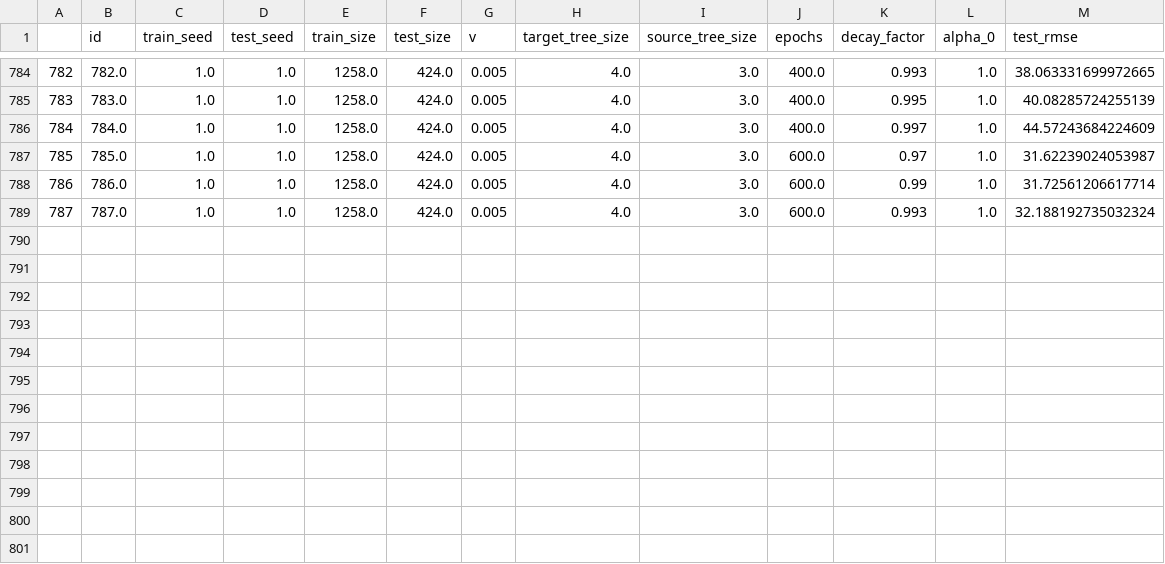
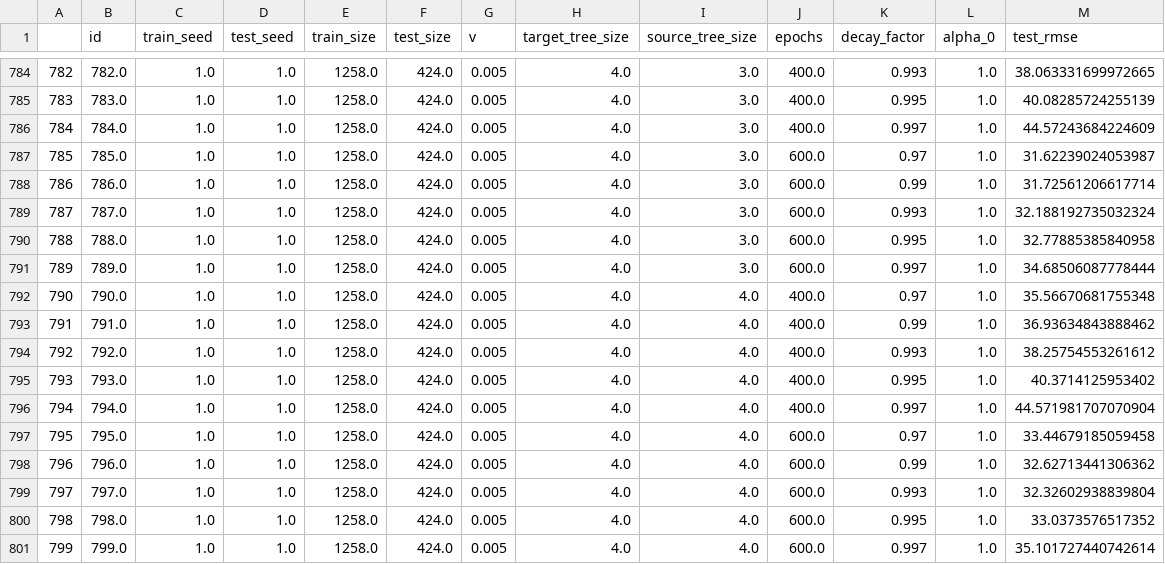
Before and after one commit to DageBjorne/boosting, a CSV file: boosting/res/results_Norrland_Volume_0.csv, drawn as a sheet; only a part is shown, gaps mark what is left out.

Commit message:
norrland finished

```diff
--- a/boosting/res/results_Norrland_Volume_0.csv
+++ b/boosting/res/results_Norrland_Volume_0.csv
@@ -789 +789,13 @@
 787,787.0,1.0,1.0,1258.0,424.0,0.005,4.0,3.0,600.0,0.993,1.0,32.188192735032324
+788,788.0,1.0,1.0,1258.0,424.0,0.005,4.0,3.0,600.0,0.995,1.0,32.77885385840958
+789,789.0,1.0,1.0,1258.0,424.0,0.005,4.0,3.0,600.0,0.997,1.0,34.68506087778444
+790,790.0,1.0,1.0,1258.0,424.0,0.005,4.0,4.0,400.0,0.97,1.0,35.56670681755348
+791,791.0,1.0,1.0,1258.0,424.0,0.005,4.0,4.0,400.0,0.99,1.0,36.93634843888462
+792,792.0,1.0,1.0,1258.0,424.0,0.005,4.0,4.0,400.0,0.993,1.0,38.25754553261612
+793,793.0,1.0,1.0,1258.0,424.0,0.005,4.0,4.0,400.0,0.995,1.0,40.3714125953402
+794,794.0,1.0,1.0,1258.0,424.0,0.005,4.0,4.0,400.0,0.997,1.0,44.571981707070904
+795,795.0,1.0,1.0,1258.0,424.0,0.005,4.0,4.0,600.0,0.97,1.0,33.44679185059458
+796,796.0,1.0,1.0,1258.0,424.0,0.005,4.0,4.0,600.0,0.99,1.0,32.62713441306362
+797,797.0,1.0,1.0,1258.0,424.0,0.005,4.0,4.0,600.0,0.993,1.0,32.32602938839804
+798,798.0,1.0,1.0,1258.0,424.0,0.005,4.0,4.0,600.0,0.995,1.0,33.0373576517352
+799,799.0,1.0,1.0,1258.0,424.0,0.005,4.0,4.0,600.0,0.997,1.0,35.101727440742614
```
Also changed, not shown: boosting/res/results_Norrland_Hgv_2.csv, boosting/res/results_Norrland_Hgv_4.csv, 11 other files.
